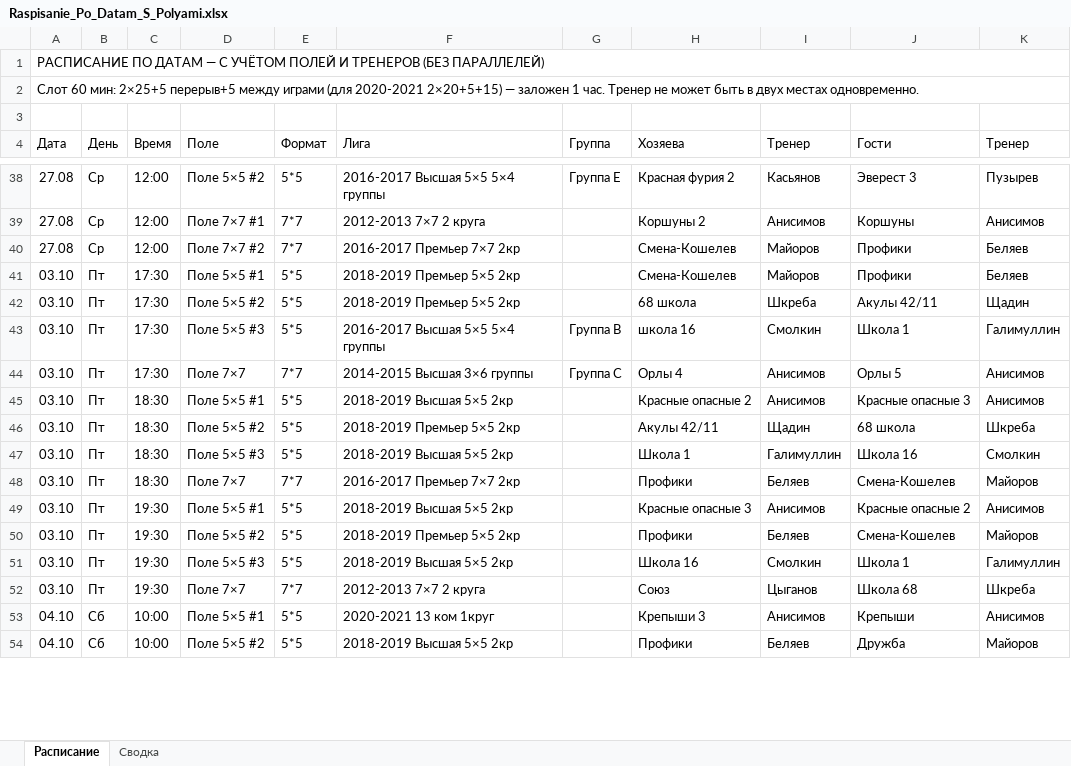
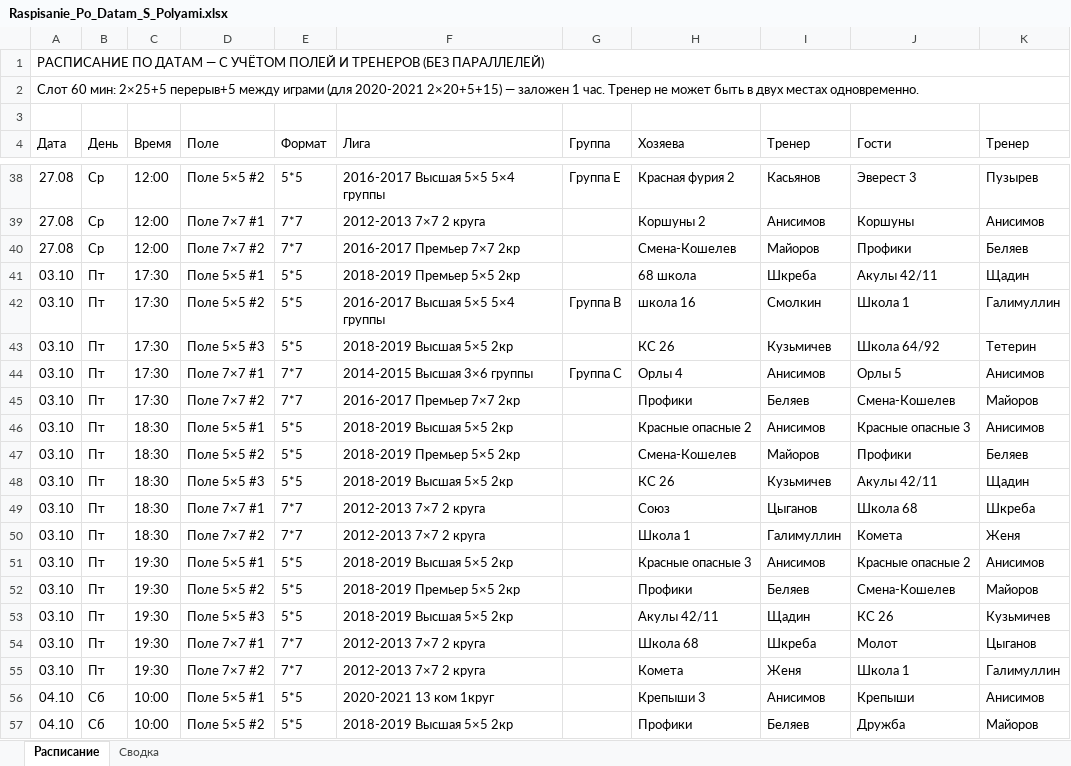
Before and after one commit to mixx15254-a11y/Mikhail, an Excel workbook: Raspisanie_Po_Datam_S_Polyami.xlsx, sheet Расписание, drawn as a sheet; only a part is shown, gaps mark what is left out; values as stored, in another font and other column widths than the file's, no cell formats; removed rows and columns are numbered as before the commit, all else as after; the diff covers the shown part only; the diff names each change by its address in the sheet, - before the commit and + after, or states it on an @@ line.

Commit message:
feat(2x7x7 везде): обновлено расписание под новые поля — 394 слота, 0 параллелей
Co-authored-by: arena-agent <297053741+arena-agent@users.noreply.github.com>

```diff
--- a/Raspisanie_Po_Datam_S_Polyami.xlsx (sheet Расписание)
+++ b/Raspisanie_Po_Datam_S_Polyami.xlsx (sheet Расписание)
-row 41: 03.10 | Пт | 17:30 | Поле 5×5 #1 | 5*5 | 2018-2019 Премьер 5×5 2кр |  | Смена-Кошелев | Майоров | Профики | Беляев
-D41 (Поле): Поле 5×5 #2
+D41 (Поле): Поле 5×5 #1
-D42 (Поле): Поле 5×5 #3
+D42 (Поле): Поле 5×5 #2
+row 43: 03.10 | Пт | 17:30 | Поле 5×5 #3 | 5*5 | 2018-2019 Высшая 5×5 2кр |  | КС 26 | Кузьмичев | Школа 64/92 | Тетерин
-D44 (Поле): Поле 7×7
+D44 (Поле): Поле 7×7 #1
+row 45: 03.10 | Пт | 17:30 | Поле 7×7 #2 | 7*7 | 2016-2017 Премьер 7×7 2кр |  | Профики | Беляев | Смена-Кошелев | Майоров
-H47 (Хозяева): Акулы 42/11
+H47 (Хозяева): Смена-Кошелев
-I47 (Тренер): Щадин
+I47 (Тренер): Майоров
-J47 (Гости): 68 школа
+J47 (Гости): Профики
-K47 (Тренер): Шкреба
+K47 (Тренер): Беляев
-H48 (Хозяева): Школа 1
+H48 (Хозяева): КС 26
-I48 (Тренер): Галимуллин
+I48 (Тренер): Кузьмичев
-J48 (Гости): Школа 16
+J48 (Гости): Акулы 42/11
-K48 (Тренер): Смолкин
+K48 (Тренер): Щадин
+row 49: 03.10 | Пт | 18:30 | Поле 7×7 #1 | 7*7 | 2012-2013 7×7 2 круга |  | Союз | Цыганов | Школа 68 | Шкреба
-D50 (Поле): Поле 7×7
+D50 (Поле): Поле 7×7 #2
-F50 (Лига): 2016-2017 Премьер 7×7 2кр
+F50 (Лига): 2012-2013 7×7 2 круга
-H50 (Хозяева): Профики
+H50 (Хозяева): Школа 1
-I50 (Тренер): Беляев
+I50 (Тренер): Галимуллин
-J50 (Гости): Смена-Кошелев
+J50 (Гости): Комета
-K50 (Тренер): Майоров
+K50 (Тренер): Женя
-H53 (Хозяева): Школа 16
+H53 (Хозяева): Акулы 42/11
-I53 (Тренер): Смолкин
+I53 (Тренер): Щадин
-J53 (Гости): Школа 1
+J53 (Гости): КС 26
-K53 (Тренер): Галимуллин
+K53 (Тренер): Кузьмичев
+row 54: 03.10 | Пт | 19:30 | Поле 7×7 #1 | 7*7 | 2012-2013 7×7 2 круга |  | Школа 68 | Шкреба | Молот | Цыганов
-D55 (Поле): Поле 7×7
+D55 (Поле): Поле 7×7 #2
-H55 (Хозяева): Союз
+H55 (Хозяева): Комета
-I55 (Тренер): Цыганов
+I55 (Тренер): Женя
-J55 (Гости): Школа 68
+J55 (Гости): Школа 1
-K55 (Тренер): Шкреба
+K55 (Тренер): Галимуллин
```
Also changed, not shown: 53 added rows, 11 removed rows and 579 edited cells elsewhere in this sheet, sheet Сводка, cell formats, Raspisanie_Bez_Paralleley.xlsx, Raspisanie_Osень_Fit.xlsx, 4 other files.
